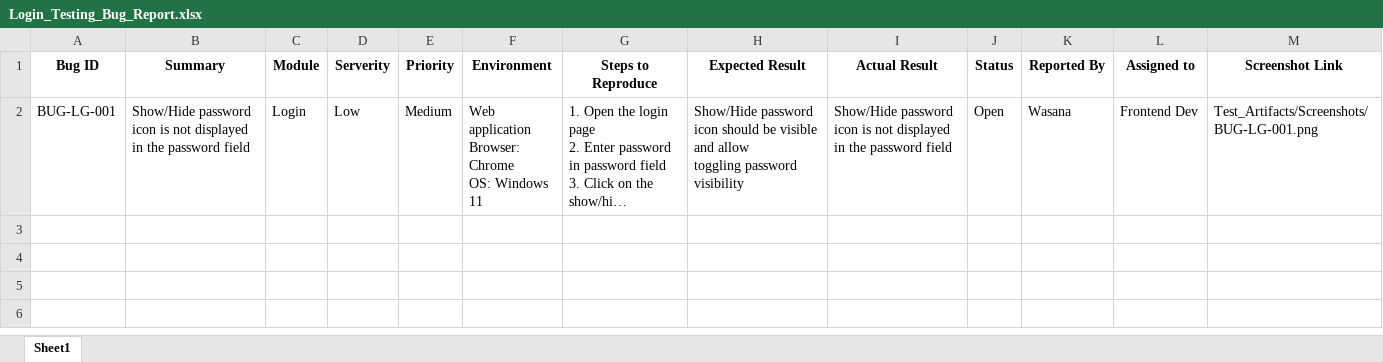
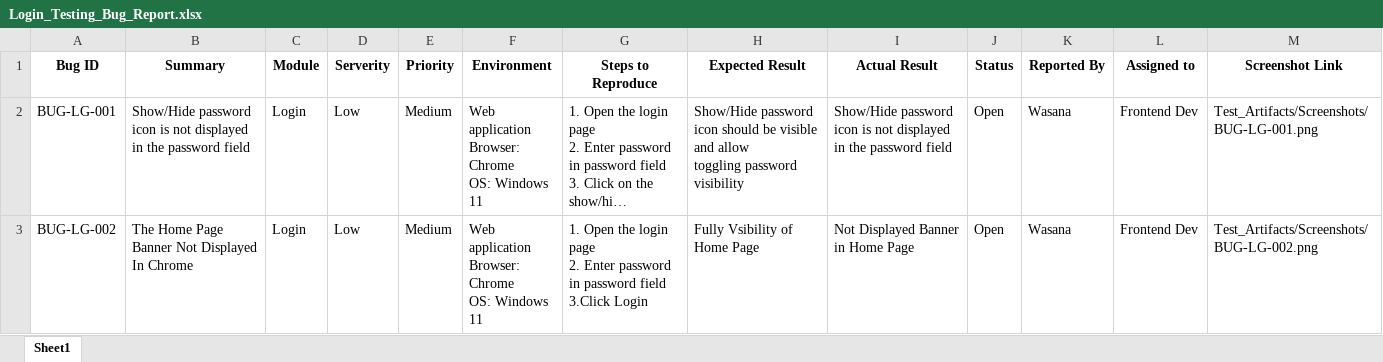
Before and after one commit to WasuWeerakoon/QA-Portfolio, an Excel workbook: Bug_Reports/Login_Testing_Bug_Report.xlsx, sheet Sheet1, drawn as a sheet; long unchanged cells end in …; values as stored, in another font and other column widths than the file's, no borders; ↵ is a line break in a cell; the diff names each change by its address in the sheet, - before the commit and + after, or states it on an @@ line.

```diff
--- a/Bug_Reports/Login_Testing_Bug_Report.xlsx (sheet Sheet1)
+++ b/Bug_Reports/Login_Testing_Bug_Report.xlsx (sheet Sheet1)
+row 3: BUG-LG-002 | The Home Page Banner Not Displayed In Chrome | Login | Low | Medium | Web application ↵ Browser: Chrome ↵ OS: Windows 11 | 1. Open the login page ↵ 2. Enter password in password field ↵ 3.Click Login | Fully Vsibility of Home Page | Not Displayed Banner in Home Page | Open | Wasana | Frontend Dev | Test_Artifacts/Screenshots/BUG-LG-002.png
```
Also changed, not shown: 1 other file.
